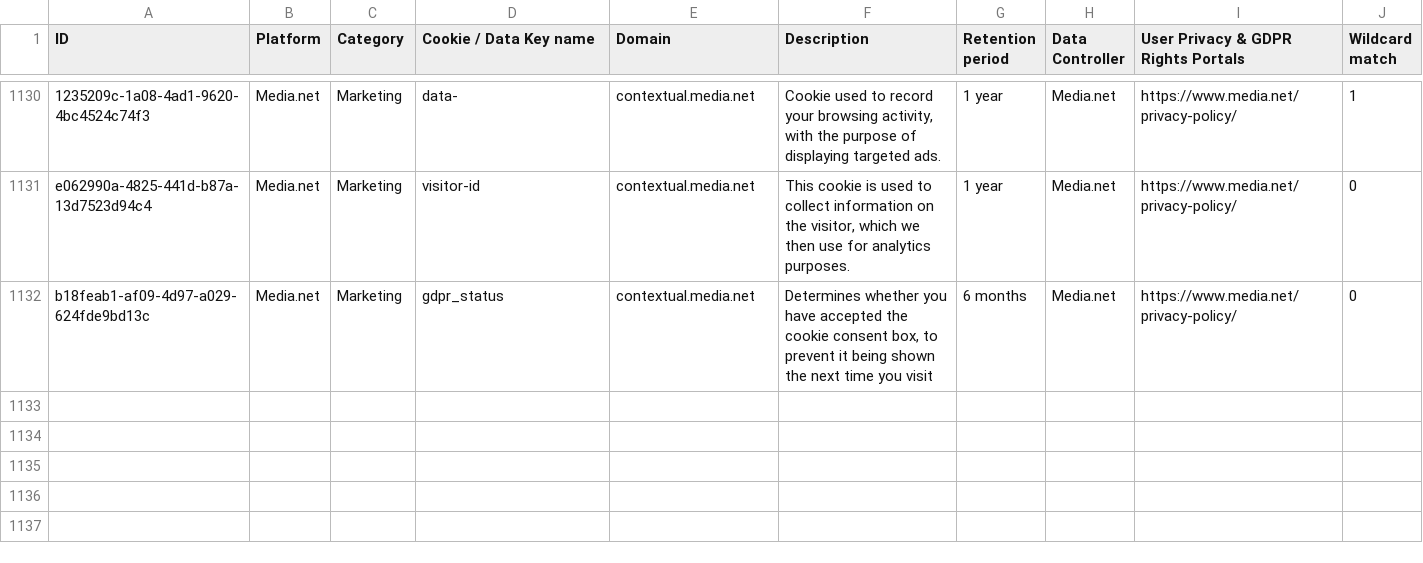
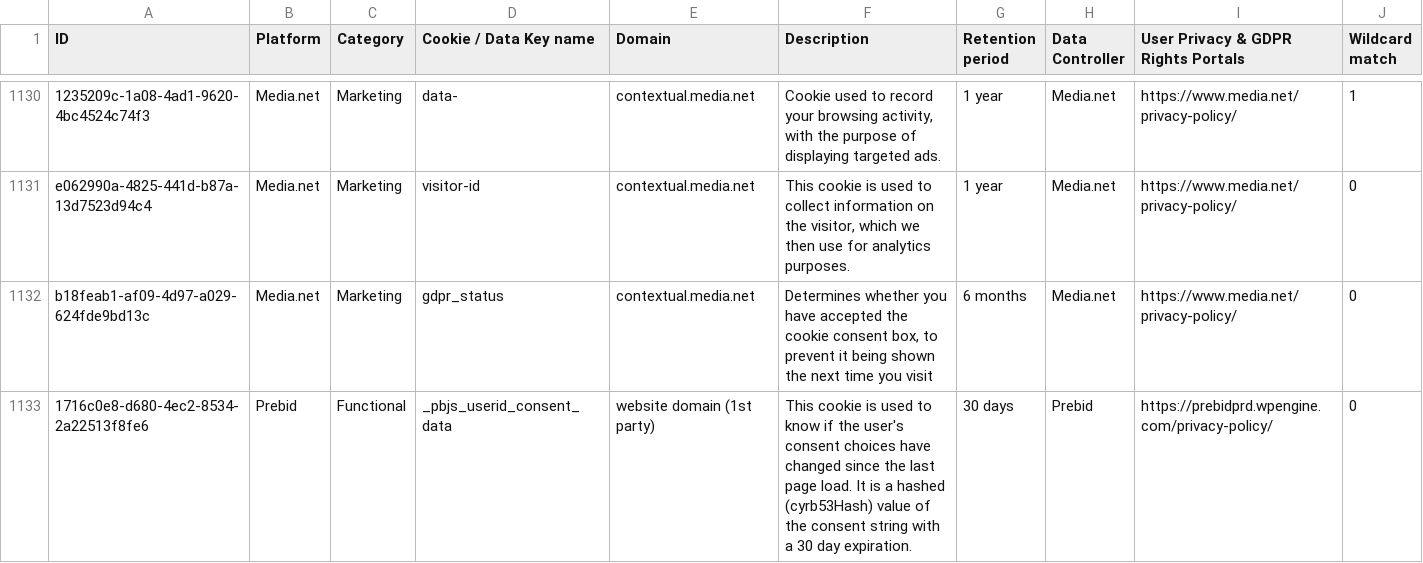
Before and after one commit to jkwakman/Open-Cookie-Database, a CSV file: open-cookie-database.csv, drawn as a sheet; only a part is shown, gaps mark what is left out; the diff names each change by its address in the sheet, - before the commit and + after, or states it on an @@ line.

Commit message:
Added prebid cookie

```diff
--- a/open-cookie-database.csv
+++ b/open-cookie-database.csv
+row 1133: 1716c0e8-d680-4ec2-8534-2a22513f8fe6 | Prebid | Functional | _pbjs_userid_consent_data | website domain (1st party) | This cookie is used to know if the user's consent choices have changed since the last page load. It is a hashed (cyrb53Hash) value of the consent string with a 30 day expiration. | 30 days | Prebid | https://prebidprd.wpengine.com/privacy-policy/ | 0
```
